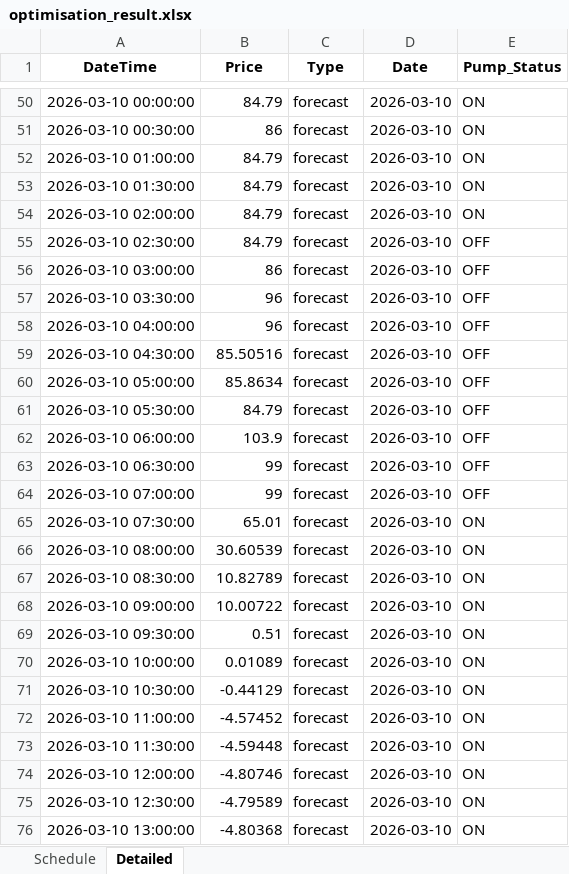
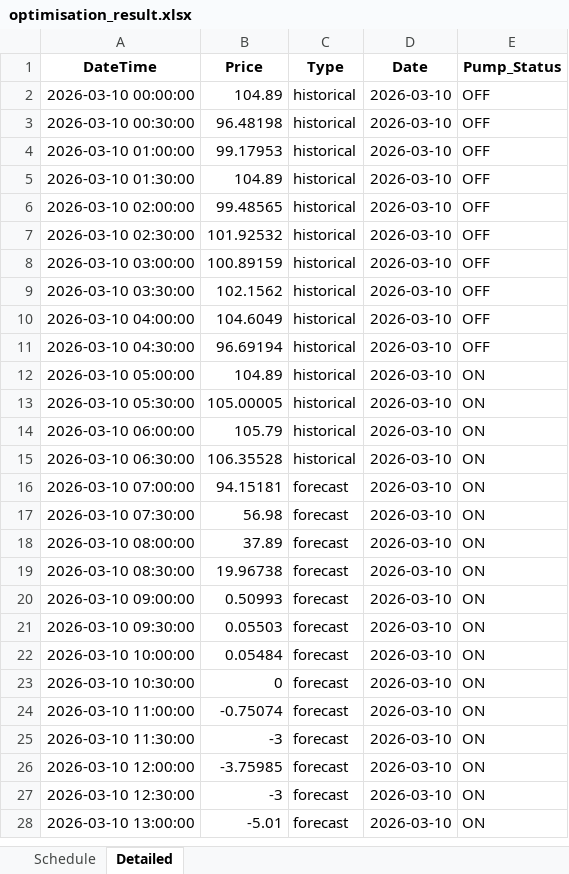
Before and after one commit to bwyLLAP/pump-optimisation-for-SHW, an Excel workbook: data/latest/optimisation_result.xlsx, sheet Detailed, drawn as a sheet; only a part is shown, gaps mark what is left out; values as stored, in another font and other column widths than the file's, no borders; addresses are those after the commit; the diff covers the shown part only; the diff names each change by its address in the sheet, - before the commit and + after, or states it on an @@ line.

```diff
--- a/data/latest/optimisation_result.xlsx (sheet Detailed)
+++ b/data/latest/optimisation_result.xlsx (sheet Detailed)
-B2 (Price): 84.79
+B2 (Price): 104.89
-C2:C15 (Type): forecast
+C2:C15 (Type): historical
-E2:E6 (Pump_Status): ON
+E2:E6 (Pump_Status): OFF
-B3 (Price): 86
+B3 (Price): 96.48198
-B4 (Price): 84.79
+B4 (Price): 99.17953
-B5 (Price): 84.79
+B5 (Price): 104.89
-B6 (Price): 84.79
+B6 (Price): 99.48565
-B7 (Price): 84.79
+B7 (Price): 101.92532
-B8 (Price): 86
+B8 (Price): 100.89159
-B9 (Price): 96
+B9 (Price): 102.1562
-B10 (Price): 96
+B10 (Price): 104.6049
-B11 (Price): 85.50516
+B11 (Price): 96.69194
-B12 (Price): 85.8634
+B12 (Price): 104.89
-E12:E16 (Pump_Status): OFF
+E12:E16 (Pump_Status): ON
-B13 (Price): 84.79
+B13 (Price): 105.00005
-B14 (Price): 103.9
+B14 (Price): 105.79
-B15 (Price): 99
+B15 (Price): 106.35528
-B16 (Price): 99
+B16 (Price): 94.15181
-B17 (Price): 65.01
+B17 (Price): 56.98
-B18 (Price): 30.60539
+B18 (Price): 37.89
-B19 (Price): 10.82789
+B19 (Price): 19.96738
-B20 (Price): 10.00722
+B20 (Price): 0.50993
-B21 (Price): 0.51
+B21 (Price): 0.05503
-B22 (Price): 0.01089
+B22 (Price): 0.05484
-B23 (Price): -0.44129
+B23 (Price): 0
-B24 (Price): -4.57452
+B24 (Price): -0.75074
-B25 (Price): -4.59448
+B25 (Price): -3
-B26 (Price): -4.80746
+B26 (Price): -3.75985
-B27 (Price): -4.79589
+B27 (Price): -3
-B28 (Price): -4.80368
+B28 (Price): -5.01
```
Also changed, not shown: 48 removed rows and 18 edited cells elsewhere in this sheet, sheet Schedule, 4 other files.
